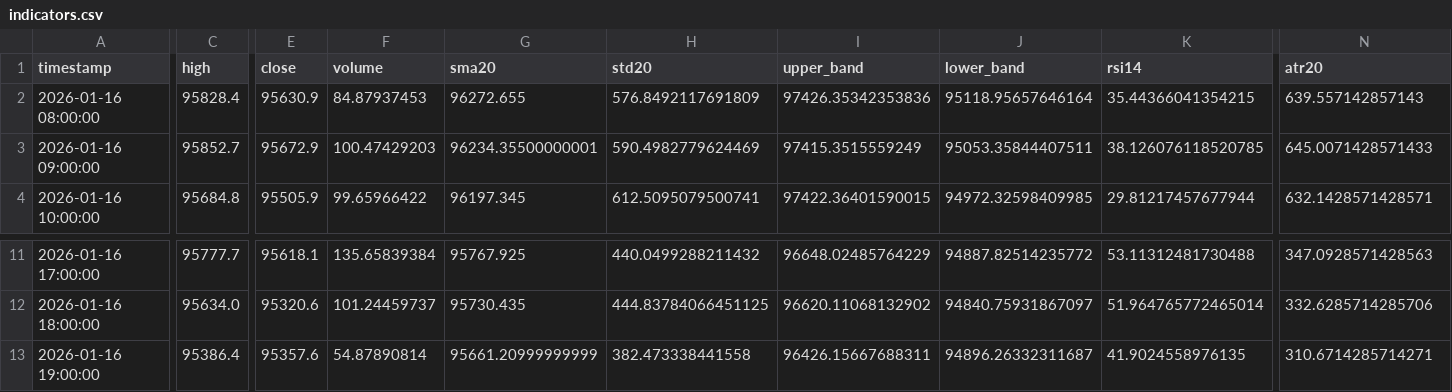
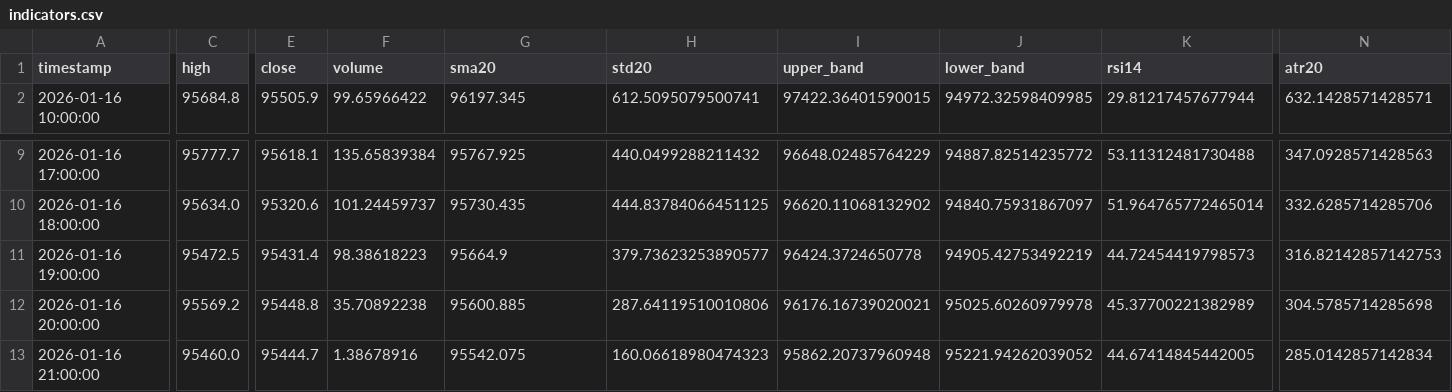
Before and after one commit to ha0zh/btc-db-v3, a CSV file: backtest_results/indicators.csv, drawn as a sheet; only a part is shown, gaps mark what is left out; removed rows and columns are numbered as before the commit, all else as after; rows hold the shown columns only; the diff names each change by its address in the sheet, - before the commit and + after, or states it on an @@ line.

```diff
--- a/backtest_results/indicators.csv
+++ b/backtest_results/indicators.csv
-row 2: 2026-01-16 08:00:00 | 95828.4 | 95630.9 | 84.87937453 | 96272.655 | 576.8492117691809 | 97426.35342353836 | 95118.95657646164 | 35.44366041354215 | 639.557142857143
-row 3: 2026-01-16 09:00:00 | 95852.7 | 95672.9 | 100.47429203 | 96234.35500000001 | 590.4982779624469 | 97415.3515559249 | 95053.35844407511 | 38.126076118520785 | 645.0071428571433
-C11 (high): 95386.4
+C11 (high): 95472.5
-E11 (close): 95357.6
+E11 (close): 95431.4
-F11 (volume): 54.87890814
+F11 (volume): 98.38618223
-G11 (sma20): 95661.20999999999
+G11 (sma20): 95664.9
-H11 (std20): 382.473338441558
+H11 (std20): 379.73623253890577
-I11 (upper_band): 96426.15667688311
+I11 (upper_band): 96424.3724650778
-J11 (lower_band): 94896.26332311687
+J11 (lower_band): 94905.42753492219
-K11 (rsi14): 41.9024558976135
+K11 (rsi14): 44.72454419798573
-N11 (atr20): 310.6714285714271
+N11 (atr20): 316.82142857142753
+row 12: 2026-01-16 20:00:00 | 95569.2 | 95448.8 | 35.70892238 | 95600.885 | 287.64119510010806 | 96176.16739020021 | 95025.60260979978 | 45.37700221382989 | 304.5785714285698
+row 13: 2026-01-16 21:00:00 | 95460.0 | 95444.7 | 1.38678916 | 95542.075 | 160.06618980474323 | 95862.20737960948 | 95221.94262039052 | 44.67414845442005 | 285.0142857142834
```
Also changed, not shown: backtest_results/conditions.csv, 3 other files.
